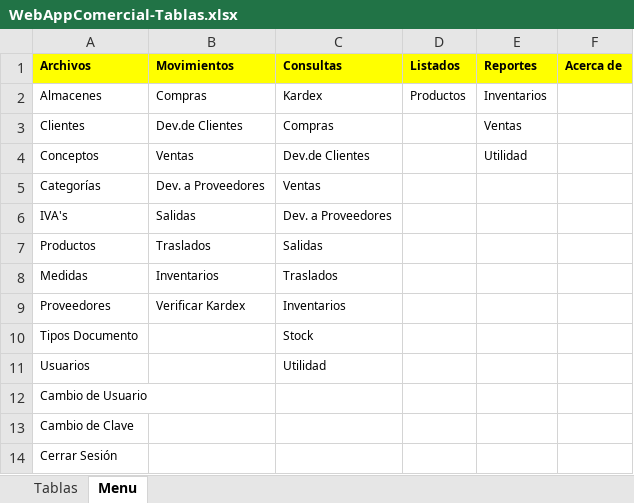
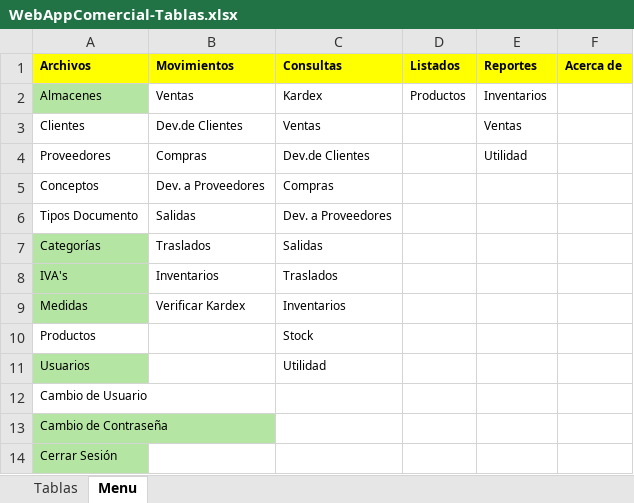
Before and after one commit to LuisPulenta/WebAppComercial, an Excel workbook: WebAppComercial-Tablas.xlsx, sheet Menu, drawn as a sheet; values as stored, in another font and other column widths than the file's, no borders; removed rows and columns are numbered as before the commit, all else as after; the diff names each change by its address in the sheet, - before the commit and + after, or states it on an @@ line.

```diff
--- a/WebAppComercial-Tablas.xlsx (sheet Menu)
+++ b/WebAppComercial-Tablas.xlsx (sheet Menu)
-A2 fill: none
+A2 fill: #B4E5A2
-B2 (Movimientos): Compras
+B2 (Movimientos): Ventas
-C3 (Consultas): Compras
+C3 (Consultas): Ventas
+row 4: Proveedores | Compras | Dev.de Clientes |  | Utilidad
-B5 (Movimientos): Ventas
+B5 (Movimientos): Dev. a Proveedores
-C5 (Consultas): Dev.de Clientes
+C5 (Consultas): Compras
-E5 (Reportes): Utilidad
+E5 (Reportes): (empty)
+row 6: Tipos Documento | Salidas | Dev. a Proveedores
-A7:A8 fill: none
+A7:A8 fill: #B4E5A2
-B7 (Movimientos): Dev. a Proveedores
+B7 (Movimientos): Traslados
-C7 (Consultas): Ventas
+C7 (Consultas): Salidas
-B8 (Movimientos): Salidas
+B8 (Movimientos): Inventarios
-C8 (Consultas): Dev. a Proveedores
+C8 (Consultas): Traslados
-row 7: Productos | Traslados | Salidas
-A9 fill: none
+A9 fill: #B4E5A2
-B9 (Movimientos): Inventarios
+B9 (Movimientos): Verificar Kardex
-C9 (Consultas): Traslados
+C9 (Consultas): Inventarios
-row 9: Proveedores | Verificar Kardex | Inventarios
-A10 (Archivos): Tipos Documento
+A10 (Archivos): Productos
-A11 fill: none
+A11 fill: #B4E5A2
-A13 (Archivos): Cambio de Clave
+A13 (Archivos): Cambio de Contraseña
-A13:A14 fill: none
+A13:A14 fill: #B4E5A2
```
Also changed, not shown: 4 other files.
